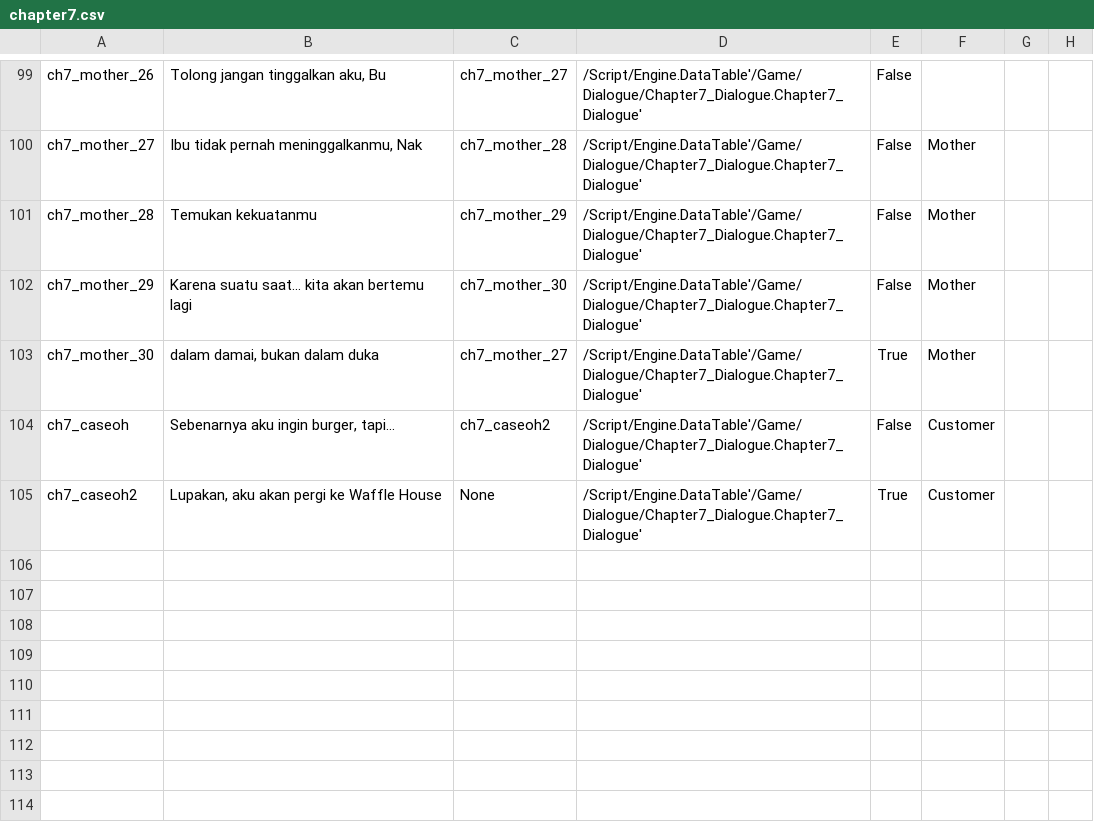
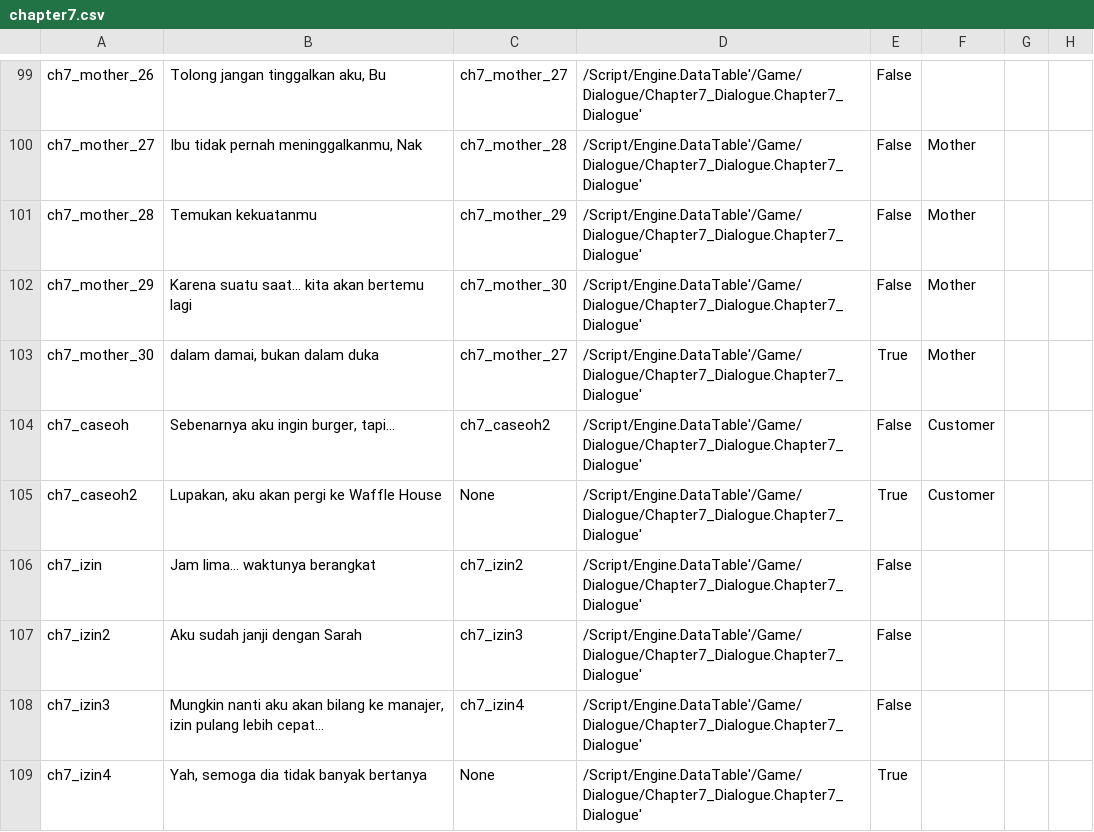
Before and after one commit to hwaye-ch/HWY_Before-the-bounce, a CSV file: Content/Dialogue/chapter7.csv, drawn as a sheet; only a part is shown, gaps mark what is left out.

```diff
--- a/Content/Dialogue/chapter7.csv
+++ b/Content/Dialogue/chapter7.csv
@@ -105 +105,5 @@ ch7_caseoh,"Sebenarnya aku ingin burger, tapi...",ch7_caseoh2,/Script/Engine.Dat
 ch7_caseoh2,"Lupakan, aku akan pergi ke Waffle House",None,/Script/Engine.DataTable'/Game/Dialogue/Chapter7_Dialogue.Chapter7_Dialogue',True,Customer,,
+ch7_izin,Jam lima… waktunya berangkat,ch7_izin2,/Script/Engine.DataTable'/Game/Dialogue/Chapter7_Dialogue.Chapter7_Dialogue',False,,,
+ch7_izin2,Aku sudah janji dengan Sarah,ch7_izin3,/Script/Engine.DataTable'/Game/Dialogue/Chapter7_Dialogue.Chapter7_Dialogue',False,,,
+ch7_izin3,"Mungkin nanti aku akan bilang ke manajer, izin pulang lebih cepat…",ch7_izin4,/Script/Engine.DataTable'/Game/Dialogue/Chapter7_Dialogue.Chapter7_Dialogue',False,,,
+ch7_izin4,"Yah, semoga dia tidak banyak bertanya",None,/Script/Engine.DataTable'/Game/Dialogue/Chapter7_Dialogue.Chapter7_Dialogue',True,,,
```
Also changed, not shown: 9 other files.
